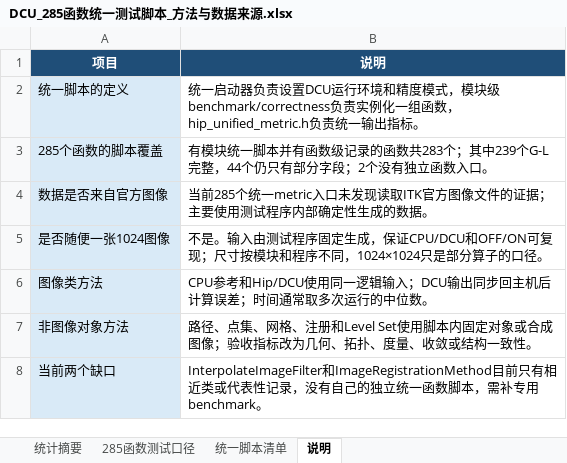
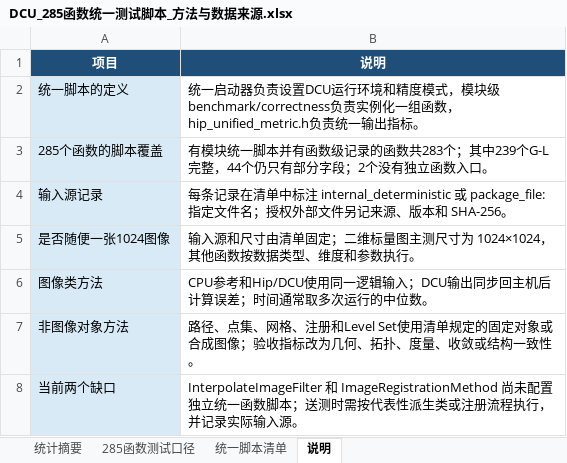
Before and after one commit to 123qweasdzxcqweasd/ITK_DCU, an Excel workbook: reference/workbooks/DCU_285函数统一测试脚本_方法与数据来源.xlsx, sheet 说明, drawn as a sheet; values as stored, in another font and other column widths than the file's, no borders; removed rows and columns are numbered as before the commit, all else as after; the diff names each change by its address in the sheet, - before the commit and + after, or states it on an @@ line.

```diff
--- a/reference/workbooks/DCU_285函数统一测试脚本_方法与数据来源.xlsx (sheet 说明)
+++ b/reference/workbooks/DCU_285函数统一测试脚本_方法与数据来源.xlsx (sheet 说明)
-row 4: 数据是否来自官方图像 | 当前285个统一metric入口未发现读取ITK官方图像文件的证据；主要使用测试程序内部确定性生成的数据。
+row 4: 输入源记录 | 每条记录在清单中标注 internal_deterministic 或 package_file:指定文件名；授权外部文件另记来源、版本和 SHA-256。
-B5 (说明): 不是。输入由测试程序固定生成，保证CPU/DCU和OFF/ON可复现；尺寸按模块和程序不同，1024×1024只是部分算子的口径。
+B5 (说明): 输入源和尺寸由清单固定；二维标量图主测尺寸为 1024×1024，其他函数按数据类型、维度和参数执行。
-B7 (说明): …Level Set使用脚本内固定对象…
+B7 (说明): …Level Set使用清单规定的固定对象…
-B8 (说明): InterpolateImageFilter和ImageRegistrationMethod目前只有相近类或代表性记录，没有自己的独立统一函数脚本，需补专用benchmark。
+B8 (说明): InterpolateImageFilter 和 ImageRegistrationMethod 尚未配置独立统一函数脚本；送测时需按代表性派生类或注册流程执行，并记录实际输入源。
```
Also changed, not shown: sheet 285函数测试口径, sheet 统计摘要, 11 other files.
